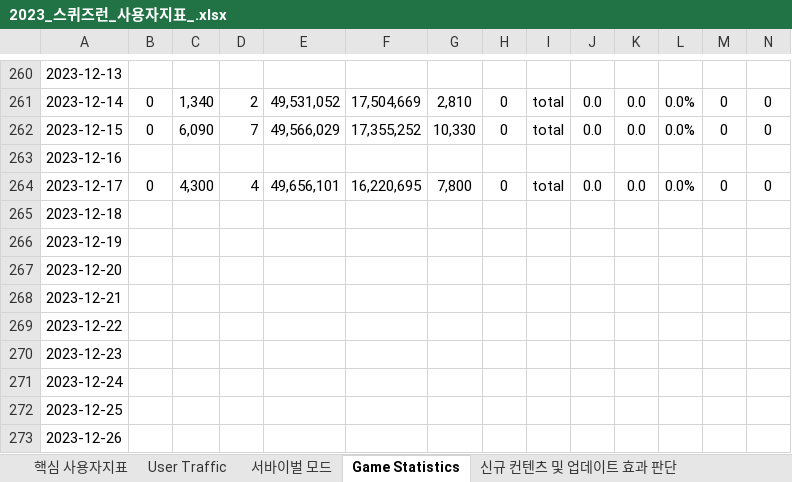
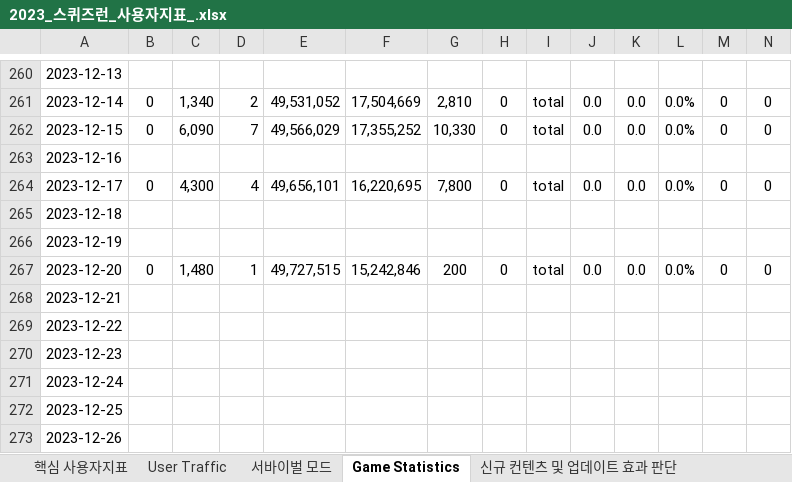
Before and after one commit to 121jsy/sr_analytics_1.0, an Excel workbook: 2023_스퀴즈런_사용자지표_.xlsx, sheet Game Statistics, drawn as a sheet; only a part is shown, gaps mark what is left out; values as stored, in another font and other column widths than the file's, no borders; the diff covers the shown part only; the diff names each change by its address in the sheet, - before the commit and + after, or states it on an @@ line.

```diff
--- a/2023_스퀴즈런_사용자지표_.xlsx (sheet Game Statistics)
+++ b/2023_스퀴즈런_사용자지표_.xlsx (sheet Game Statistics)
-B267: (empty)
+B267: 0
-C267: (empty)
+C267: 1,480
-D267: (empty)
+D267: 1
-E267: (empty)
+E267: 49,727,515
-F267: (empty)
+F267: 15,242,846
-G267: (empty)
+G267: 200
-H267: (empty)
+H267: 0
-I267: (empty)
+I267: total
-J267: (empty)
+J267: 0.0
-K267: (empty)
+K267: 0.0
-L267: (empty)
+L267: 0.0%
-M267: (empty)
+M267: 0
-N267: (empty)
+N267: 0
```
Also changed, not shown: 2 edited cells elsewhere in this sheet, sheet User Traffic, sheet 서바이벌 모드.
